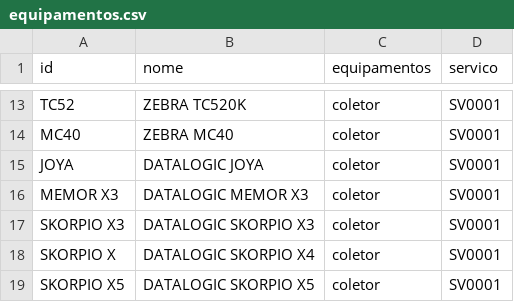
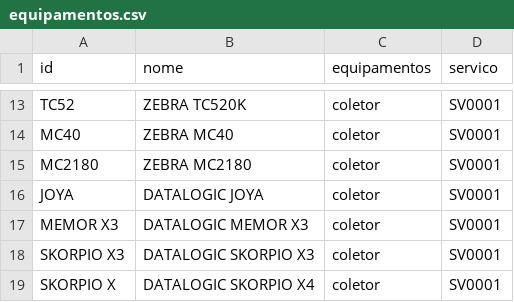
Before and after one commit to cauuabispoo/ZhazCheck, a CSV file: csv/equipamentos.csv, drawn as a sheet; only a part is shown, gaps mark what is left out; the shorter side is filled out with more unchanged rows; the diff names each change by its address in the sheet, - before the commit and + after, or states it on an @@ line.

Commit message:
Update equipamentos.csv

```diff
--- a/csv/equipamentos.csv
+++ b/csv/equipamentos.csv
+row 15: MC2180 | ZEBRA MC2180 | coletor | SV0001
```
